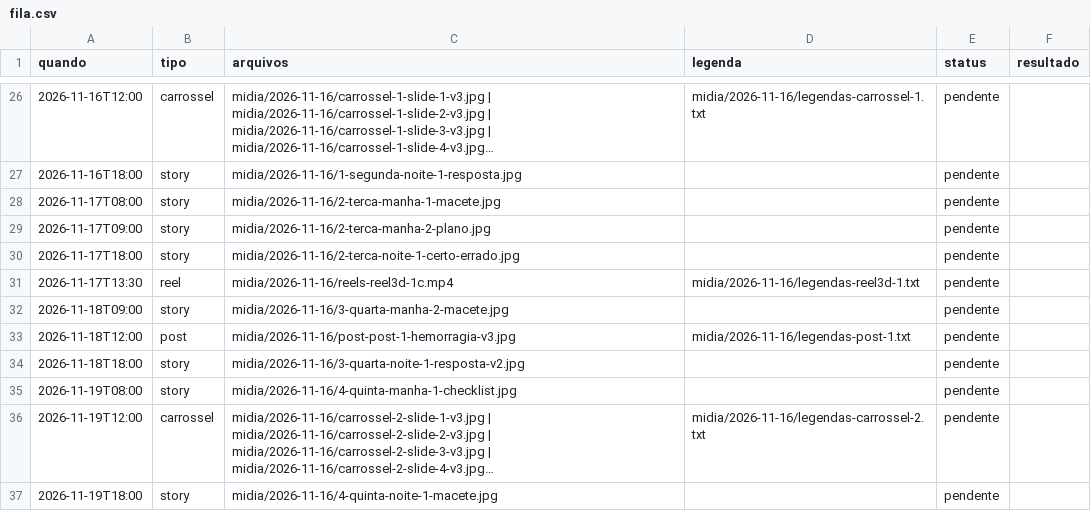
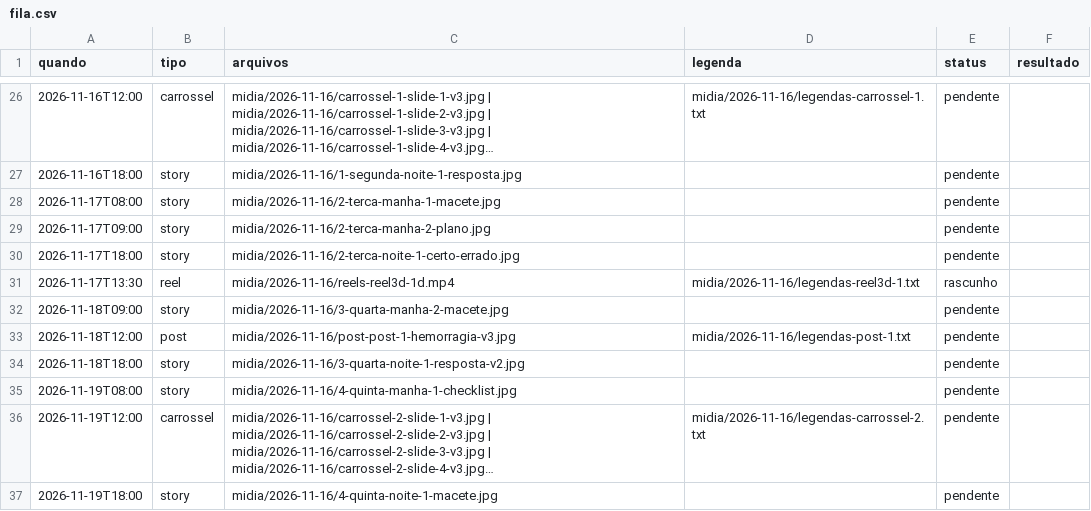
Before and after one commit to denysdmo/maa-publicador, a CSV file: fila.csv, drawn as a sheet; only a part is shown, gaps mark what is left out; long unchanged cells end in ….

```diff
--- a/fila.csv
+++ b/fila.csv
@@ -30,3 +30,3 @@ quando,tipo,arquivos,legenda,status,resultado
 2026-11-17T18:00,story,midia/2026-11-16/2-terca-noite-1-certo-errado.jpg,,pendente,
-2026-11-17T13:30,reel,midia/2026-11-16/reels-reel3d-1c.mp4,midia/2026-11-16/legendas-reel3d-1.txt,pendente,
+2026-11-17T13:30,reel,midia/2026-11-16/reels-reel3d-1d.mp4,midia/2026-11-16/legendas-reel3d-1.txt,rascunho,
 2026-11-18T09:00,story,midia/2026-11-16/3-quarta-manha-2-macete.jpg,,pendente,
```
Also changed, not shown: 1 other file.
